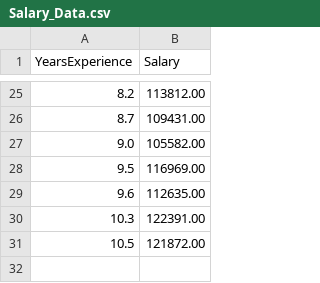
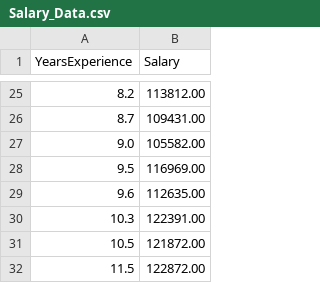
Before and after one commit to Pyargreat/Git_proj_sample, a CSV file: Salary_Data.csv, drawn as a sheet; only a part is shown, gaps mark what is left out; the diff names each change by its address in the sheet, - before the commit and + after, or states it on an @@ line.

Commit message:
Update Salary_Data.csv

```diff
--- a/Salary_Data.csv
+++ b/Salary_Data.csv
+row 32: 11.5 | 122872.00
```
